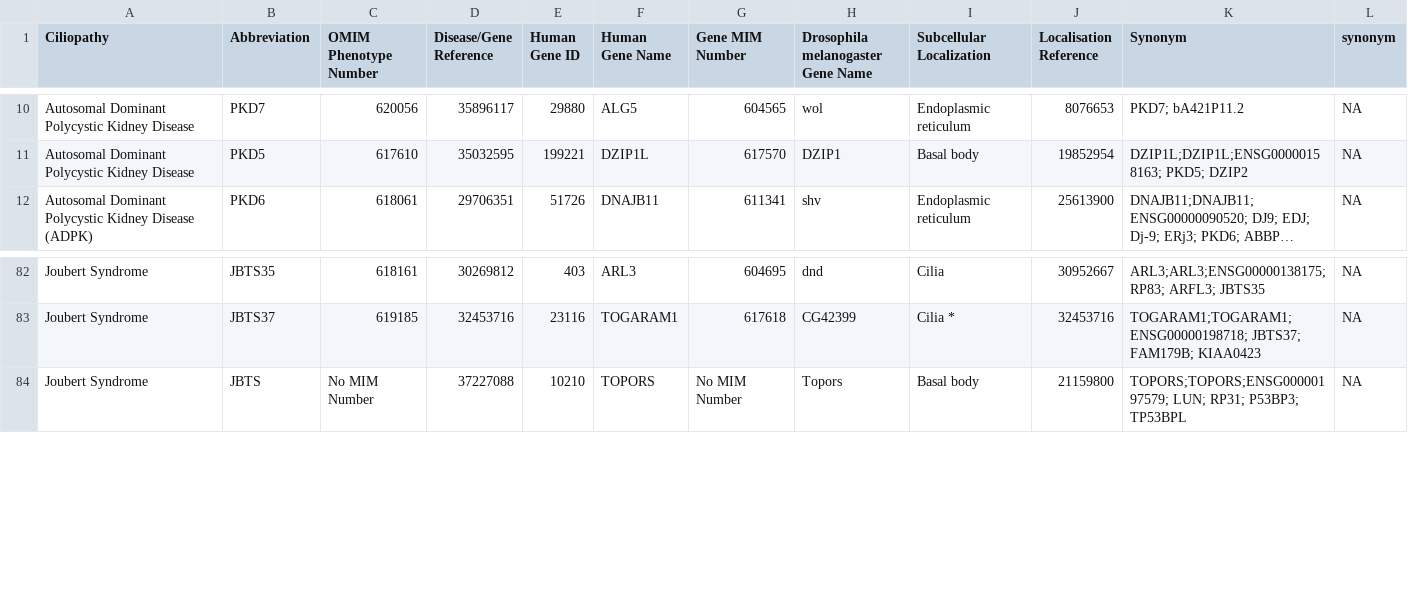
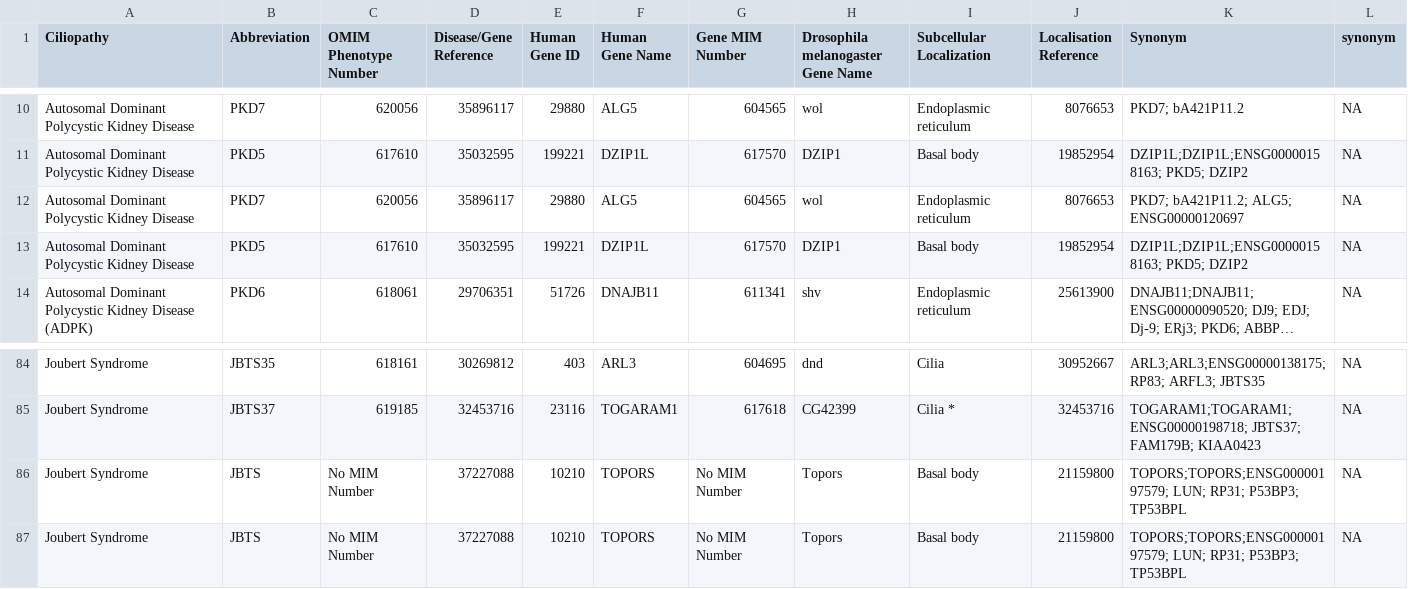
Before and after one commit to thekaplanlab/CiliaMiner, a CSV file: data/ortholog_human_drosophila.csv, drawn as a sheet; only a part is shown, gaps mark what is left out; long unchanged cells end in …; the diff names each change by its address in the sheet, - before the commit and + after, or states it on an @@ line.

```diff
--- a/data/ortholog_human_drosophila.csv
+++ b/data/ortholog_human_drosophila.csv
+row 12: Autosomal Dominant Polycystic Kidney Disease | PKD7 | 620056 | 35896117 | 29880 | ALG5 | 604565 | wol | Endoplasmic reticulum | 8076653 | PKD7; bA421P11.2; ALG5; ENSG00000120697 | NA
+row 13: Autosomal Dominant Polycystic Kidney Disease | PKD5 | 617610 | 35032595 | 199221 | DZIP1L | 617570 | DZIP1 | Basal body | 19852954 | DZIP1L;DZIP1L;ENSG00000158163; PKD5; DZIP2 | NA
+row 86: Joubert Syndrome | JBTS | No MIM Number | 37227088 | 10210 | TOPORS | No MIM Number | Topors | Basal body | 21159800 | TOPORS;TOPORS;ENSG00000197579; LUN; RP31; P53BP3; TP53BPL | NA
```
Also changed, not shown: data/homosapiens_ciliopathy.csv, data/ortholog_human_drerio.csv, 8 other files.
